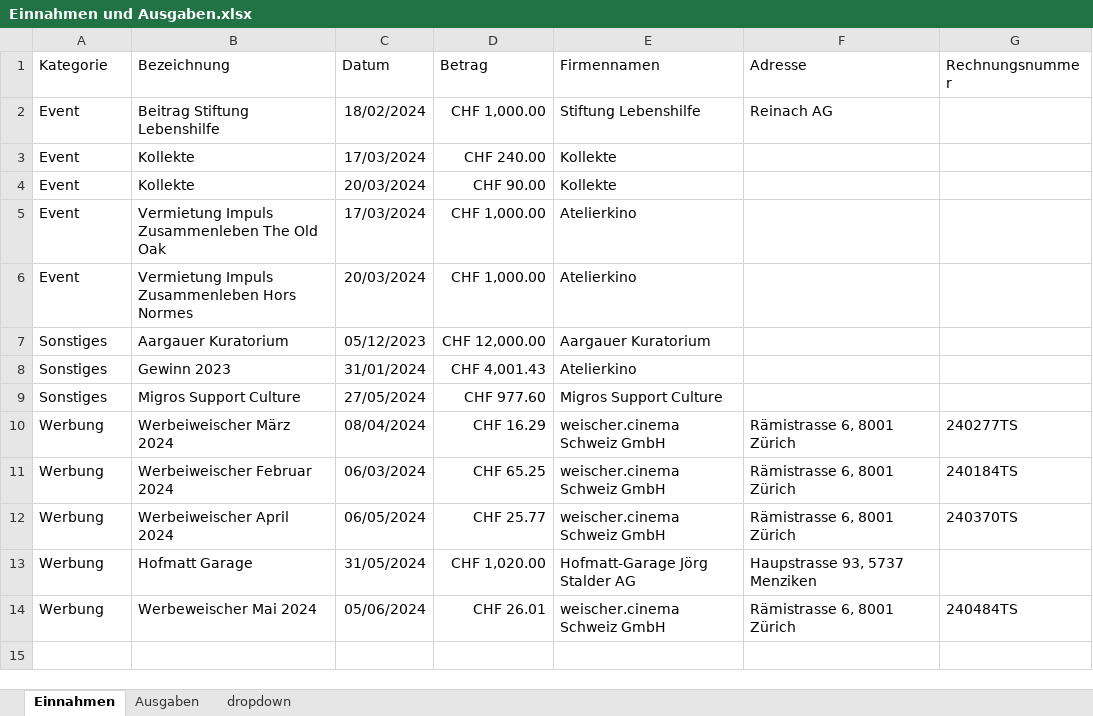
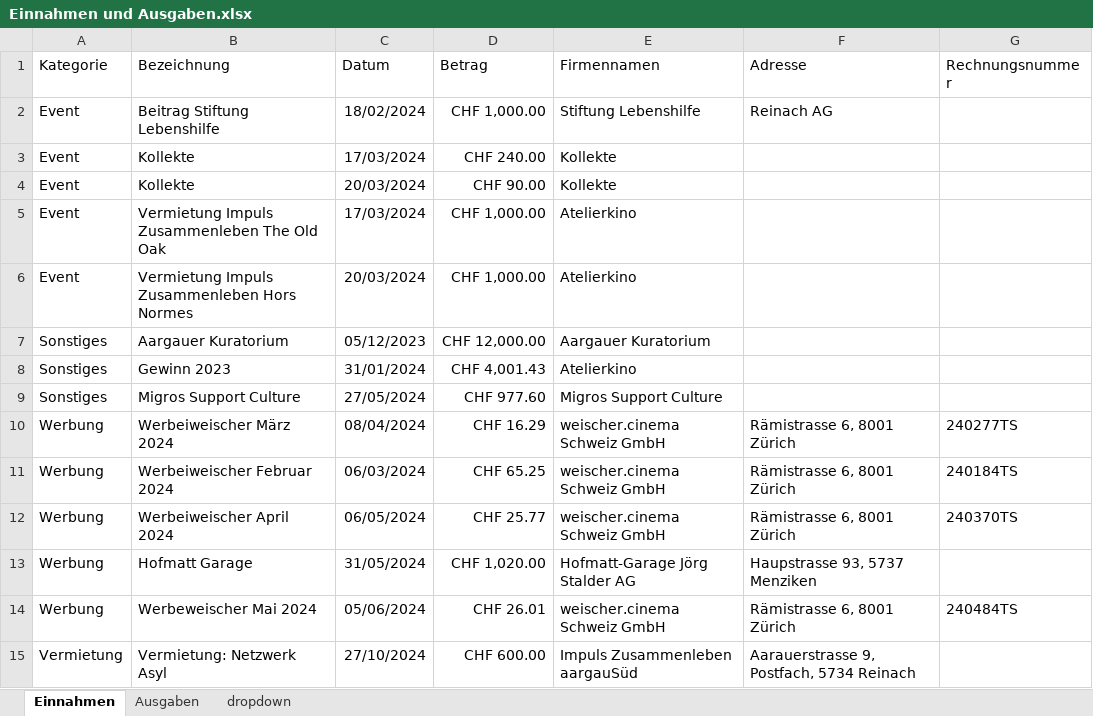
Before and after one commit to slvwagner/Kinoclub, an Excel workbook: Input/Einnahmen und Ausgaben.xlsx, sheet Einnahmen, drawn as a sheet; values as stored, in another font and other column widths than the file's, no borders; table styles not drawn; the diff names each change by its address in the sheet, - before the commit and + after, or states it on an @@ line.

```diff
--- a/Input/Einnahmen und Ausgaben.xlsx (sheet Einnahmen)
+++ b/Input/Einnahmen und Ausgaben.xlsx (sheet Einnahmen)
+row 15: Vermietung | Vermietung: Netzwerk Asyl | 27/10/2024 | CHF 600.00 | Impuls Zusammenleben aargauSüd | Aarauerstrasse 9, Postfach, 5734 Reinach
```
Also changed, not shown: Input/Verleiherabgaben.xlsx, 2 other files.
